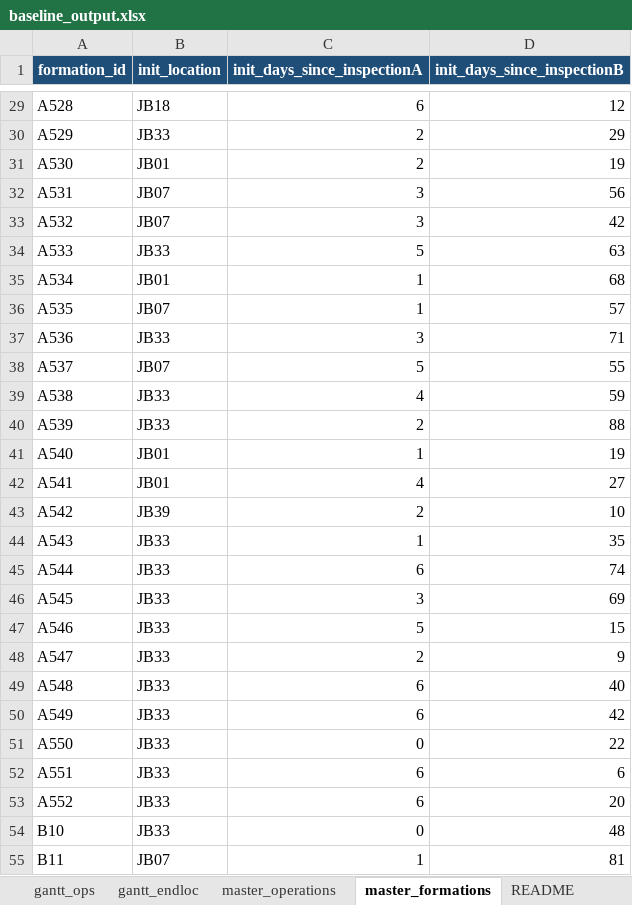
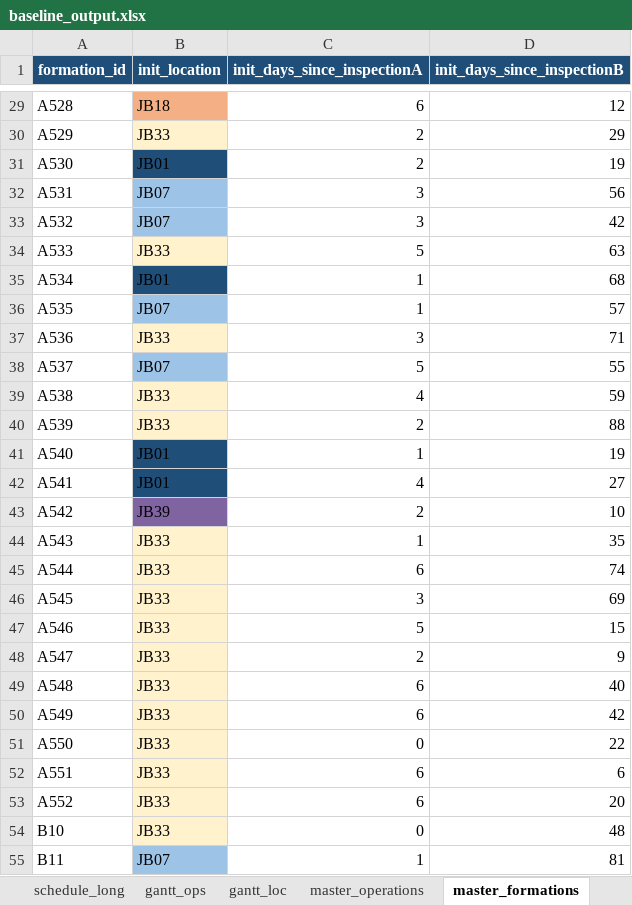
Before and after one commit to k-suzu373/jb-operations-optimization, an Excel workbook: outputs/baseline_output.xlsx, sheet master_formations, drawn as a sheet; only a part is shown, gaps mark what is left out; values as stored, in another font and other column widths than the file's, no borders; the diff covers the shown part only; the diff names each change by its address in the sheet, - before the commit and + after, or states it on an @@ line.

```diff
--- a/outputs/baseline_output.xlsx (sheet master_formations)
+++ b/outputs/baseline_output.xlsx (sheet master_formations)
-sheet tab: gantt_endloc
+sheet tab: gantt_loc
-sheet tab: README
-B29 fill: none
+B29 fill: #F4B084
-B30 fill: none
+B30 fill: #FFF2CC
-B31 fill: none
+B31 fill: #1F4E79
-B32:B33 fill: none
+B32:B33 fill: #9DC3E6
-B34 fill: none
+B34 fill: #FFF2CC
-B35 fill: none
+B35 fill: #1F4E79
-B36 fill: none
+B36 fill: #9DC3E6
-B37 fill: none
+B37 fill: #FFF2CC
-B38 fill: none
+B38 fill: #9DC3E6
-B39:B40 fill: none
+B39:B40 fill: #FFF2CC
-B41:B42 fill: none
+B41:B42 fill: #1F4E79
-B43 fill: none
+B43 fill: #8064A2
-B44:B54 fill: none
+B44:B54 fill: #FFF2CC
-B55 fill: none
+B55 fill: #9DC3E6
```
Also changed, not shown: cell formats elsewhere in this sheet, sheet gantt_loc, sheet schedule_long, sheet master_operations, 2 other files.
